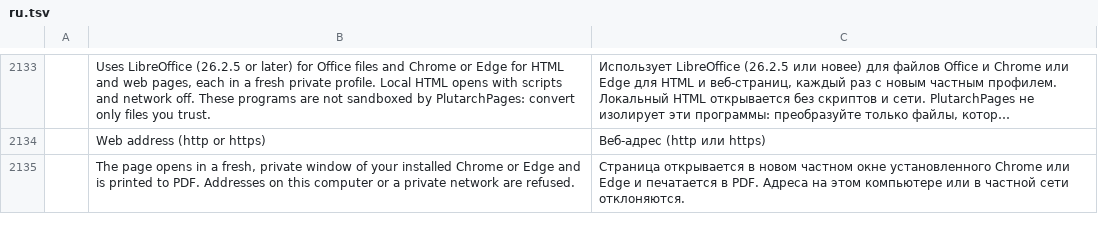
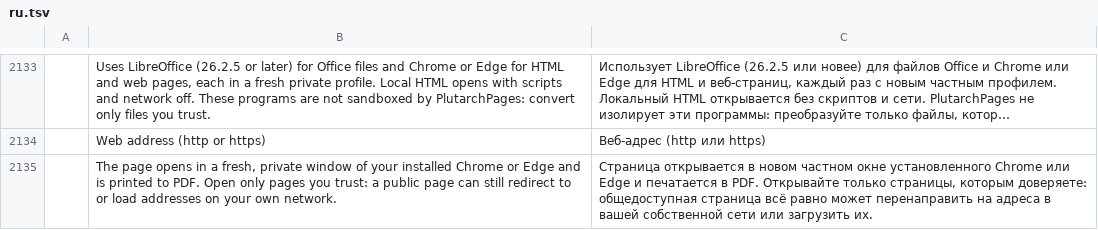
Before and after one commit to EquityBot/PlutarchPages, a TSV file: crates/ui-egui/src/i18n/ru.tsv, drawn as a sheet; only a part is shown, gaps mark what is left out; long unchanged cells end in …; the diff names each change by its address in the sheet, - before the commit and + after, or states it on an @@ line.

```diff
--- a/crates/ui-egui/src/i18n/ru.tsv
+++ b/crates/ui-egui/src/i18n/ru.tsv
-B2135: …to PDF. Addresses on this computer or a private network are refused.
+B2135: …to PDF. Open only pages you trust: a public page can still redirect to or load addresses on your own network.
-C2135: …в PDF. Адреса на этом компьютере или в частной сети отклоняются.
+C2135: …в PDF. Открывайте только страницы, которым доверяете: общедоступная страница всё равно может перенаправить на адреса в вашей собственной сети или загрузить их.
```
Also changed, not shown: crates/ui-egui/src/i18n/ar.tsv, crates/ui-egui/src/i18n/bg.tsv, 35 other files.
